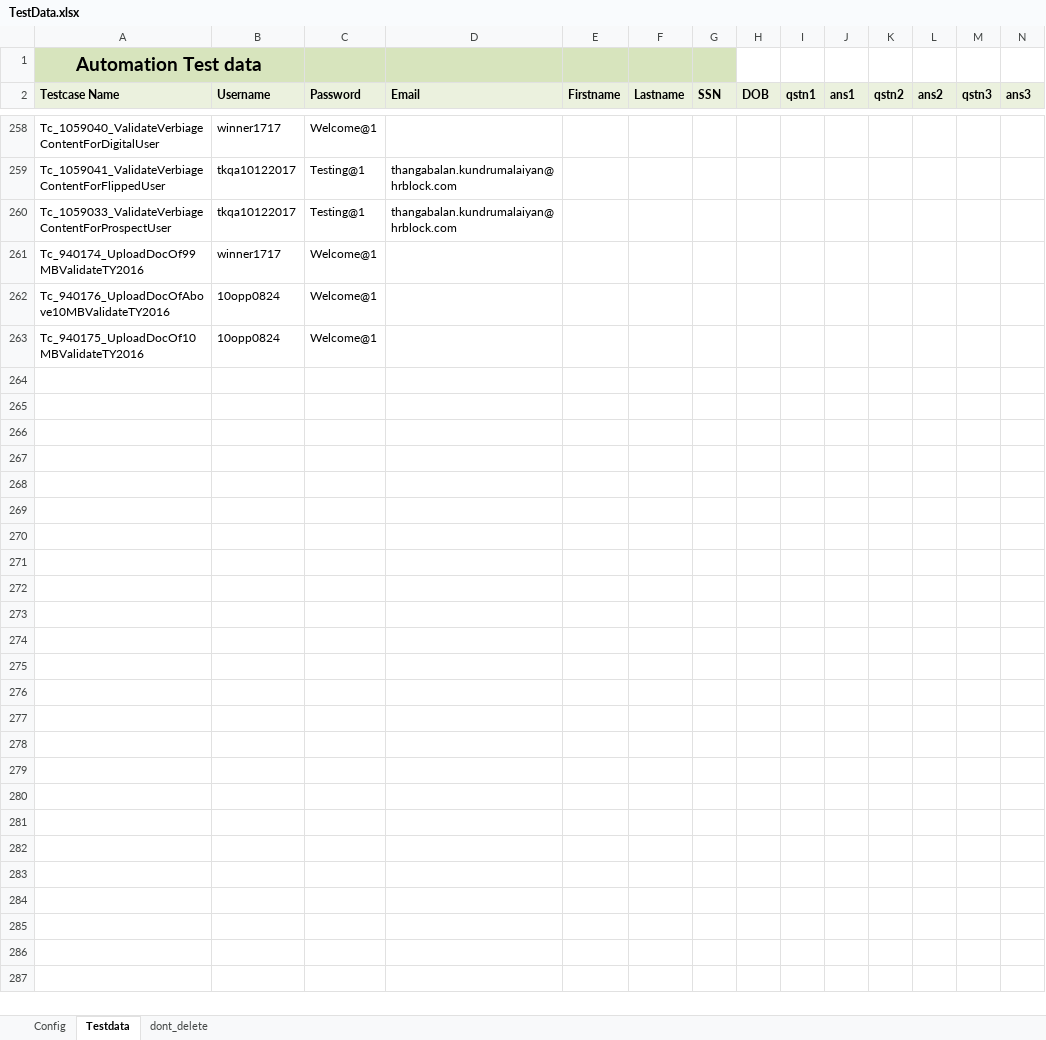
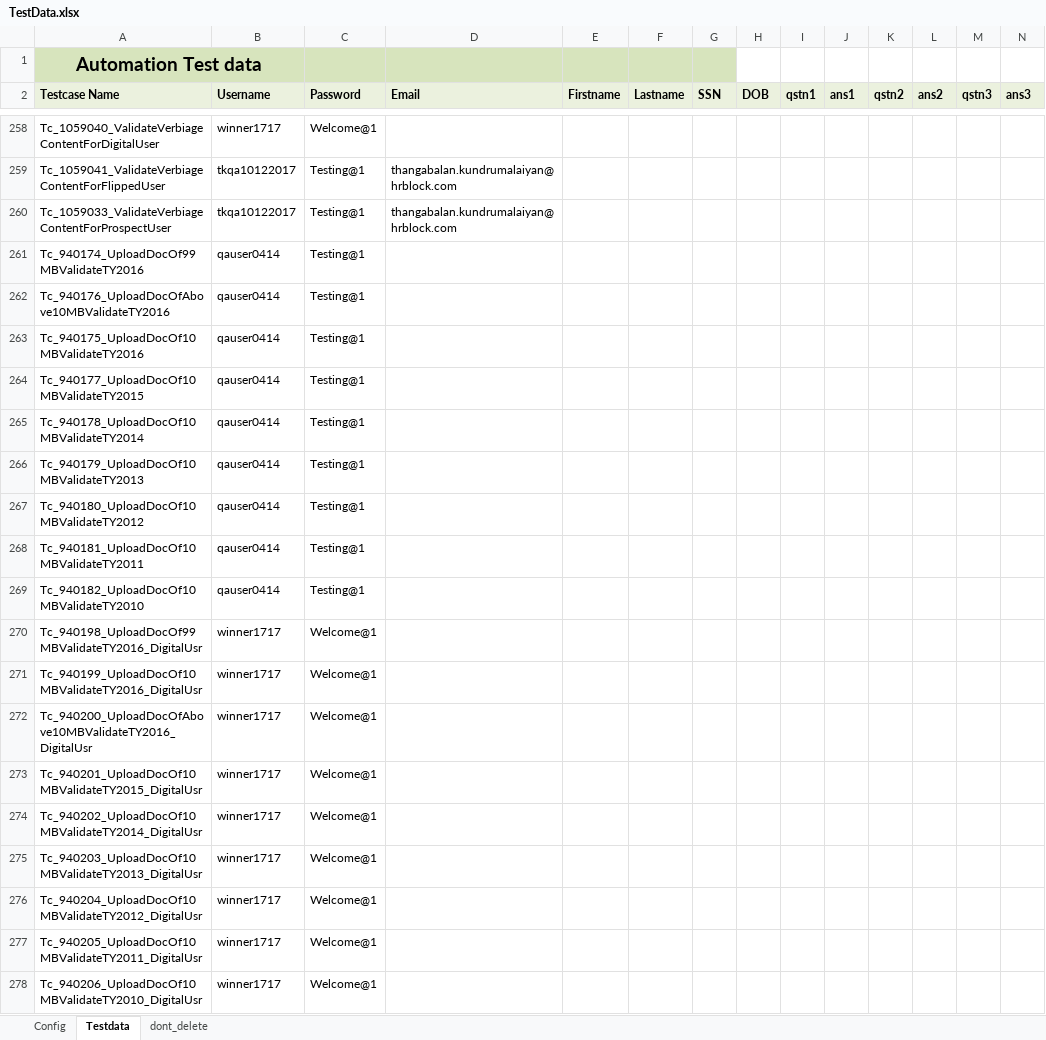
Before and after one commit to RamboSingh/ustbackup, an Excel workbook: MyBlock/resources/TestData.xlsx, sheet Testdata, drawn as a sheet; only a part is shown, gaps mark what is left out; values as stored, in another font and other column widths than the file's, no borders; charts and pictures not drawn; rows hold the shown columns only; the diff names each change by its address in the sheet, - before the commit and + after, or states it on an @@ line.

```diff
--- a/MyBlock/resources/TestData.xlsx (sheet Testdata)
+++ b/MyBlock/resources/TestData.xlsx (sheet Testdata)
-B261 (Username): winner1717
+B261 (Username): qauser0414
-C261:C263 (Password): Welcome@1
+C261:C263 (Password): Testing@1
-B262:B263 (Username): 10opp0824
+B262:B263 (Username): qauser0414
+row 264: Tc_940177_UploadDocOf10MBValidateTY2015 | qauser0414 | Testing@1
+row 265: Tc_940178_UploadDocOf10MBValidateTY2014 | qauser0414 | Testing@1
+row 266: Tc_940179_UploadDocOf10MBValidateTY2013 | qauser0414 | Testing@1
+row 267: Tc_940180_UploadDocOf10MBValidateTY2012 | qauser0414 | Testing@1
+row 268: Tc_940181_UploadDocOf10MBValidateTY2011 | qauser0414 | Testing@1
+row 269: Tc_940182_UploadDocOf10MBValidateTY2010 | qauser0414 | Testing@1
+row 270: Tc_940198_UploadDocOf99MBValidateTY2016_DigitalUsr | winner1717 | Welcome@1
+row 271: Tc_940199_UploadDocOf10MBValidateTY2016_DigitalUsr | winner1717 | Welcome@1
+row 272: Tc_940200_UploadDocOfAbove10MBValidateTY2016_DigitalUsr | winner1717 | Welcome@1
+row 273: Tc_940201_UploadDocOf10MBValidateTY2015_DigitalUsr | winner1717 | Welcome@1
+row 274: Tc_940202_UploadDocOf10MBValidateTY2014_DigitalUsr | winner1717 | Welcome@1
+row 275: Tc_940203_UploadDocOf10MBValidateTY2013_DigitalUsr | winner1717 | Welcome@1
+row 276: Tc_940204_UploadDocOf10MBValidateTY2012_DigitalUsr | winner1717 | Welcome@1
+row 277: Tc_940205_UploadDocOf10MBValidateTY2011_DigitalUsr | winner1717 | Welcome@1
+row 278: Tc_940206_UploadDocOf10MBValidateTY2010_DigitalUsr | winner1717 | Welcome@1
```
Also changed, not shown: 41 other files.
